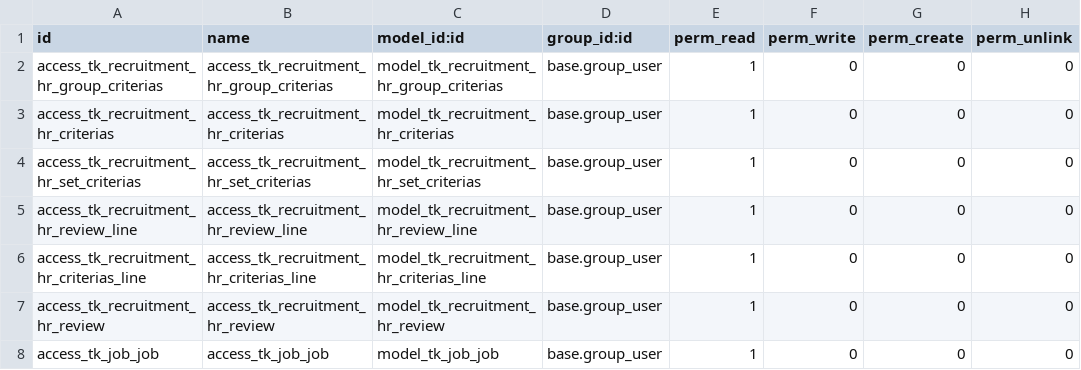
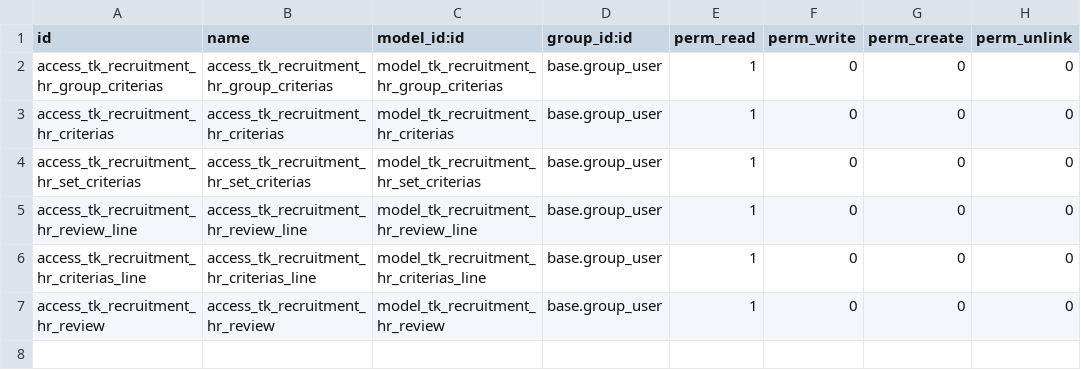
Before and after one commit to bui-danh-tuan/odoo, a CSV file: myaddons/tk_recuitment_hr/security/ir.model.access.csv, drawn as a sheet; the diff names each change by its address in the sheet, - before the commit and + after, or states it on an @@ line.

```diff
--- a/myaddons/tk_recuitment_hr/security/ir.model.access.csv
+++ b/myaddons/tk_recuitment_hr/security/ir.model.access.csv
-row 8: access_tk_job_job | access_tk_job_job | model_tk_job_job | base.group_user | 1 | 0 | 0 | 0
```
Also changed, not shown: 8 other files.
